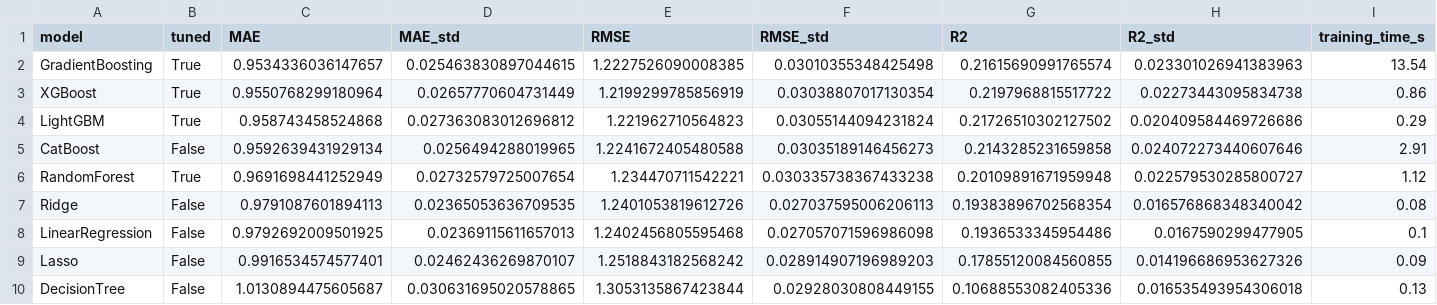
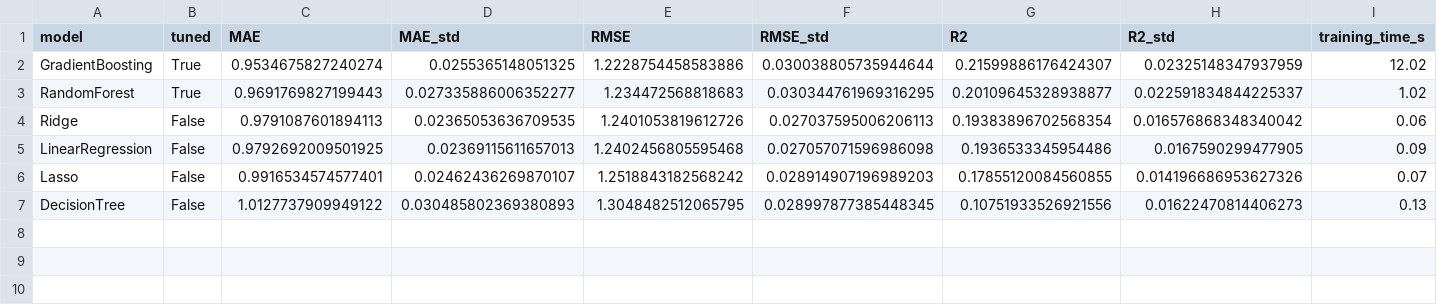
Before and after one commit to themanoj-025/Tamasha, a CSV file: reports/model_comparison_rating.csv, drawn as a sheet.

```diff
--- a/reports/model_comparison_rating.csv
+++ b/reports/model_comparison_rating.csv
@@ -1,10 +1,7 @@
 model,tuned,MAE,MAE_std,RMSE,RMSE_std,R2,R2_std,training_time_s
-GradientBoosting,True,0.9534336036147657,0.025463830897044615,1.2227526090008385,0.03010355348425498,0.21615690991765574,0.023301026941383963,13.54
-XGBoost,True,0.9550768299180964,0.02657770604731449,1.2199299785856919,0.03038807017130354,0.2197968815517722,0.02273443095834738,0.86
-LightGBM,True,0.958743458524868,0.027363083012696812,1.221962710564823,0.03055144094231824,0.21726510302127502,0.020409584469726686,0.29
-CatBoost,False,0.9592639431929134,0.0256494288019965,1.2241672405480588,0.03035189146456273,0.2143285231659858,0.024072273440607646,2.91
-RandomForest,True,0.9691698441252949,0.02732579725007654,1.234470711542221,0.030335738367433238,0.20109891671959948,0.022579530285800727,1.12
-Ridge,False,0.9791087601894113,0.02365053636709535,1.2401053819612726,0.027037595006206113,0.19383896702568354,0.016576868348340042,0.08
-LinearRegression,False,0.9792692009501925,0.02369115611657013,1.2402456805595468,0.027057071596986098,0.1936533345954486,0.0167590299477905,0.1
-Lasso,False,0.9916534574577401,0.02462436269870107,1.2518843182568242,0.028914907196989203,0.17855120084560855,0.014196686953627326,0.09
-DecisionTree,False,1.0130894475605687,0.030631695020578865,1.3053135867423844,0.02928030808449155,0.10688553082405336,0.016535493954306018,0.13
+GradientBoosting,True,0.9534675827240274,0.0255365148051325,1.2228754458583886,0.030038805735944644,0.21599886176424307,0.02325148347937959,12.02
+RandomForest,True,0.9691769827199443,0.027335886006352277,1.234472568818683,0.030344761969316295,0.20109645328938877,0.022591834844225337,1.02
+Ridge,False,0.9791087601894113,0.02365053636709535,1.2401053819612726,0.027037595006206113,0.19383896702568354,0.016576868348340042,0.06
+LinearRegression,False,0.9792692009501925,0.02369115611657013,1.2402456805595468,0.027057071596986098,0.1936533345954486,0.0167590299477905,0.09
+Lasso,False,0.9916534574577401,0.02462436269870107,1.2518843182568242,0.028914907196989203,0.17855120084560855,0.014196686953627326,0.07
+DecisionTree,False,1.0127737909949122,0.030485802369380893,1.3048482512065795,0.028997877385448345,0.10751933526921556,0.01622470814406273,0.13
```
Also changed, not shown: reports/model_comparison_boxoffice_baseline.csv, reports/model_comparison_boxoffice_with_bankability.csv, 7 other files.
